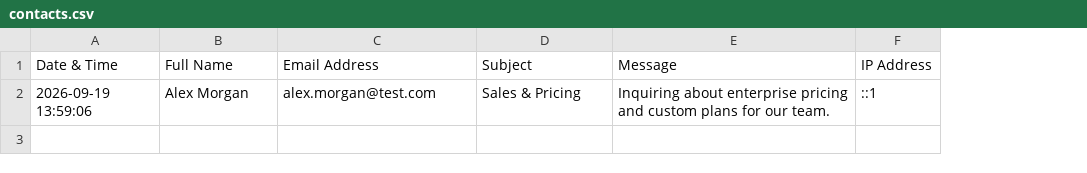
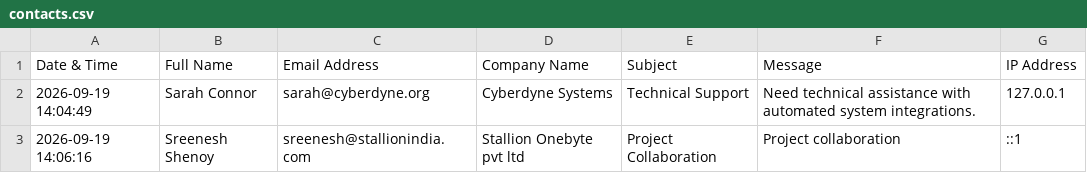
Before and after one commit to sreenesh-stallion/contact_us, a CSV file: contacts.csv, drawn as a sheet; removed rows and columns are numbered as before the commit, all else as after; the diff names each change by its address in the sheet, - before the commit and + after, or states it on an @@ line.

Commit message:
added company name

```diff
--- a/contacts.csv
+++ b/contacts.csv
+column D (Company Name), empty
-row 2: 2026-09-19 13:59:06 | Alex Morgan | alex.morgan@test.com | Sales & Pricing | Inquiring about enterprise pricing and custom plans for our team. | ::1
+row 2: 2026-09-19 14:04:49 | Sarah Connor | sarah@cyberdyne.org | Cyberdyne Systems | Technical Support | Need technical assistance with automated system integrations. | 127.0.0.1
+row 3: 2026-09-19 14:06:16 | Sreenesh Shenoy | sreenesh@stallionindia.com | Stallion Onebyte pvt ltd | Project Collaboration | Project collaboration | ::1
```
Also changed, not shown: 1 other file.
